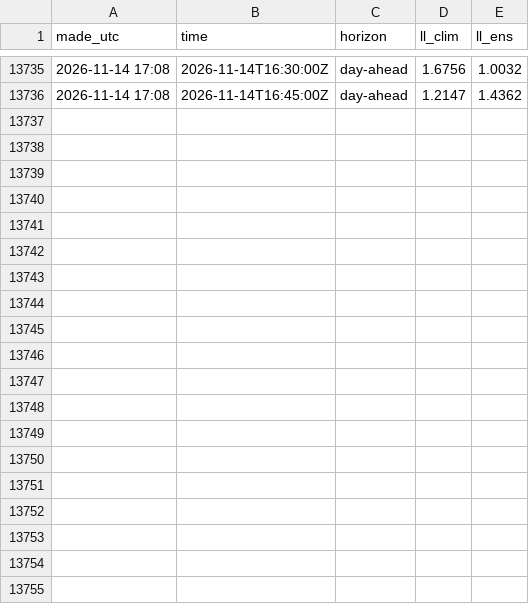
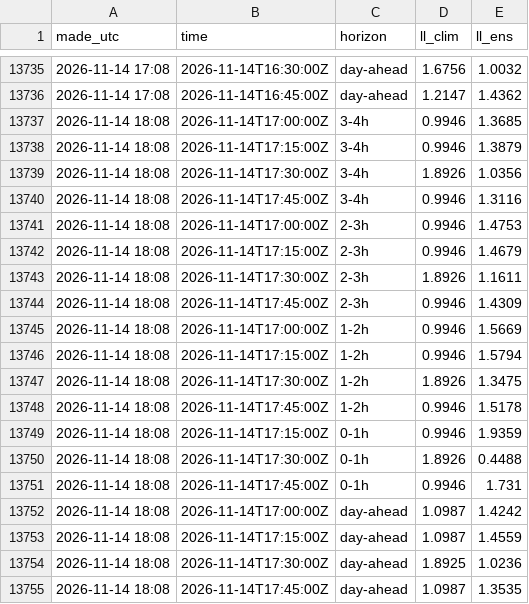
Before and after one commit to jacobazu/dk1-imbalance-forecasting, a CSV file: results/live_scored.csv, drawn as a sheet; only a part is shown, gaps mark what is left out; the diff names each change by its address in the sheet, - before the commit and + after, or states it on an @@ line.

```diff
--- a/results/live_scored.csv
+++ b/results/live_scored.csv
+row 13737: 2026-11-14 18:08 | 2026-11-14T17:00:00Z | 3-4h | 0.9946 | 1.3685
+row 13738: 2026-11-14 18:08 | 2026-11-14T17:15:00Z | 3-4h | 0.9946 | 1.3879
+row 13739: 2026-11-14 18:08 | 2026-11-14T17:30:00Z | 3-4h | 1.8926 | 1.0356
+row 13740: 2026-11-14 18:08 | 2026-11-14T17:45:00Z | 3-4h | 0.9946 | 1.3116
+row 13741: 2026-11-14 18:08 | 2026-11-14T17:00:00Z | 2-3h | 0.9946 | 1.4753
+row 13742: 2026-11-14 18:08 | 2026-11-14T17:15:00Z | 2-3h | 0.9946 | 1.4679
+row 13743: 2026-11-14 18:08 | 2026-11-14T17:30:00Z | 2-3h | 1.8926 | 1.1611
+row 13744: 2026-11-14 18:08 | 2026-11-14T17:45:00Z | 2-3h | 0.9946 | 1.4309
+row 13745: 2026-11-14 18:08 | 2026-11-14T17:00:00Z | 1-2h | 0.9946 | 1.5669
+row 13746: 2026-11-14 18:08 | 2026-11-14T17:15:00Z | 1-2h | 0.9946 | 1.5794
+row 13747: 2026-11-14 18:08 | 2026-11-14T17:30:00Z | 1-2h | 1.8926 | 1.3475
+row 13748: 2026-11-14 18:08 | 2026-11-14T17:45:00Z | 1-2h | 0.9946 | 1.5178
+row 13749: 2026-11-14 18:08 | 2026-11-14T17:15:00Z | 0-1h | 0.9946 | 1.9359
+row 13750: 2026-11-14 18:08 | 2026-11-14T17:30:00Z | 0-1h | 1.8926 | 0.4488
+row 13751: 2026-11-14 18:08 | 2026-11-14T17:45:00Z | 0-1h | 0.9946 | 1.731
+row 13752: 2026-11-14 18:08 | 2026-11-14T17:00:00Z | day-ahead | 1.0987 | 1.4242
+row 13753: 2026-11-14 18:08 | 2026-11-14T17:15:00Z | day-ahead | 1.0987 | 1.4559
+row 13754: 2026-11-14 18:08 | 2026-11-14T17:30:00Z | day-ahead | 1.8925 | 1.0236
+row 13755: 2026-11-14 18:08 | 2026-11-14T17:45:00Z | day-ahead | 1.0987 | 1.3535
```
Also changed, not shown: results/outcomes.csv, 2 other files.
